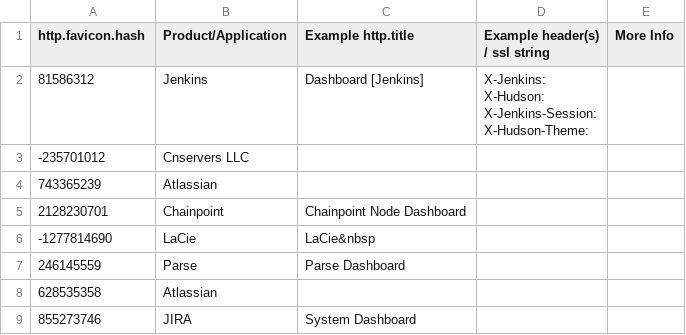
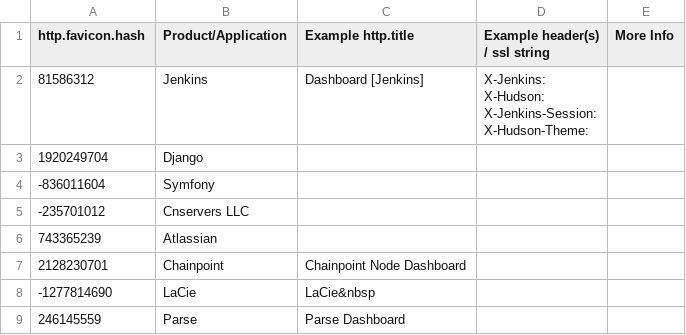
Before and after one commit to panch0r3d/scrapts, a CSV file: shodan-favicon-hashes.csv, drawn as a sheet; only a part is shown; the shorter side is filled out with more unchanged rows.

Commit message:
Update shodan-favicon-hashes.csv

```diff
--- a/shodan-favicon-hashes.csv
+++ b/shodan-favicon-hashes.csv
@@ -5,2 +5,4 @@ X-Jenkins-Session:
 X-Hudson-Theme:",
+1920249704,"Django",,,
+-836011604,"Symfony",,,
 -235701012,"Cnservers LLC",,,
```
